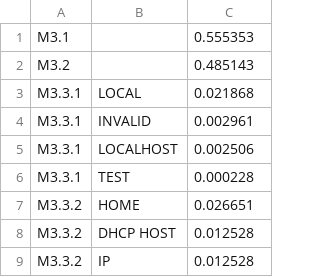
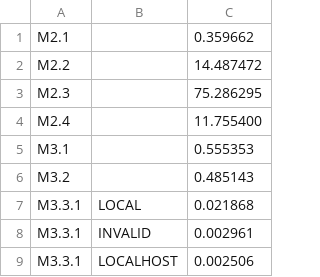
Before and after one commit to private-octopus/ithitools, a CSV file: data/tiny-metrics.csv, drawn as a sheet; only a part is shown; the shorter side is filled out with more unchanged rows; the diff names each change by its address in the sheet, - before the commit and + after, or states it on an @@ line.

```diff
--- a/data/tiny-metrics.csv
+++ b/data/tiny-metrics.csv
+row 1: M2.1 |  | 0.359662
+row 2: M2.2 |  | 14.487472
+row 3: M2.3 |  | 75.286295
+row 4: M2.4 |  | 11.755400
```
Also changed, not shown: 8 other files.
